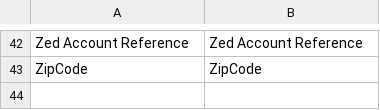
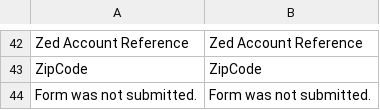
Before and after one commit to spryker/customer, a CSV file: data/translation/Zed/en_US.csv, drawn as a sheet; only a part is shown, gaps mark what is left out; the diff names each change by its address in the sheet, - before the commit and + after, or states it on an @@ line.

```diff
--- a/data/translation/Zed/en_US.csv
+++ b/data/translation/Zed/en_US.csv
+row 44: Form was not submitted. | Form was not submitted.
```
Also changed, not shown: data/translation/Zed/de_DE.csv, 2 other files.
